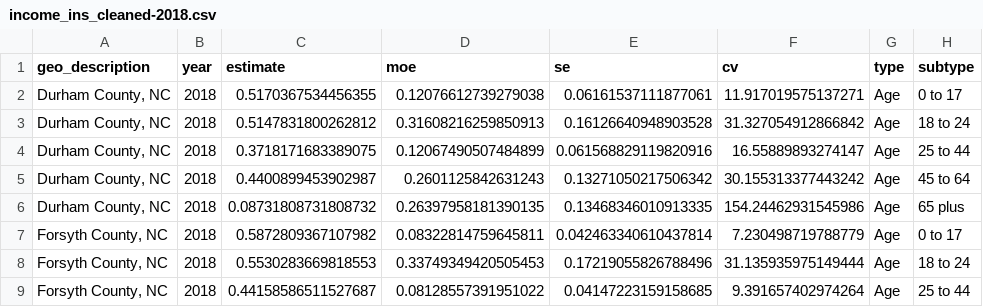
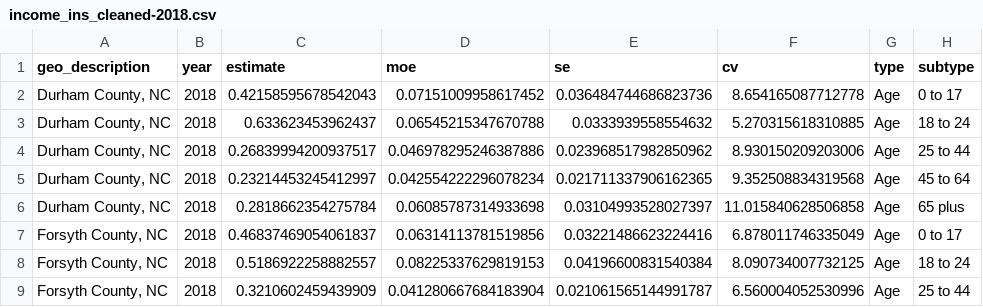
Before and after one commit to forsythfuture/income-insufficiency, a CSV file: income_ins_cleaned-2018.csv, drawn as a sheet; only a part is shown; the diff covers the shown part only.

```diff
--- a/income_ins_cleaned-2018.csv
+++ b/income_ins_cleaned-2018.csv
@@ -1,9 +1,9 @@
 geo_description,year,estimate,moe,se,cv,type,subtype
-"Durham County, NC",2018,0.5170367534456355,0.12076612739279038,0.06161537111877061,11.917019575137271,Age,0 to 17
-"Durham County, NC",2018,0.5147831800262812,0.31608216259850913,0.16126640948903528,31.327054912866842,Age,18 to 24
-"Durham County, NC",2018,0.3718171683389075,0.12067490507484899,0.061568829119820916,16.55889893274147,Age,25 to 44
-"Durham County, NC",2018,0.4400899453902987,0.2601125842631243,0.13271050217506342,30.155313377443242,Age,45 to 64
-"Durham County, NC",2018,0.08731808731808732,0.26397958181390135,0.13468346010913335,154.24462931545986,Age,65 plus
-"Forsyth County, NC",2018,0.5872809367107982,0.08322814759645811,0.042463340610437814,7.230498719788779,Age,0 to 17
-"Forsyth County, NC",2018,0.5530283669818553,0.33749349420505453,0.17219055826788496,31.135935975149444,Age,18 to 24
-"Forsyth County, NC",2018,0.44158586511527687,0.08128557391951022,0.04147223159158685,9.391657402974264,Age,25 to 44
+"Durham County, NC",2018,0.42158595678542043,0.07151009958617452,0.036484744686823736,8.654165087712778,Age,0 to 17
+"Durham County, NC",2018,0.633623453962437,0.06545215347670788,0.0333939558554632,5.270315618310885,Age,18 to 24
+"Durham County, NC",2018,0.26839994200937517,0.046978295246387886,0.023968517982850962,8.930150209203006,Age,25 to 44
+"Durham County, NC",2018,0.23214453245412997,0.042554222296078234,0.021711337906162365,9.352508834319568,Age,45 to 64
+"Durham County, NC",2018,0.2818662354275784,0.06085787314933698,0.03104993528027397,11.015840628506858,Age,65 plus
+"Forsyth County, NC",2018,0.46837469054061837,0.06314113781519856,0.03221486623224416,6.878011746335049,Age,0 to 17
+"Forsyth County, NC",2018,0.5186922258882557,0.08225337629819153,0.04196600831540384,8.090734007732125,Age,18 to 24
+"Forsyth County, NC",2018,0.3210602459439909,0.041280667684183904,0.021061565144991787,6.560004052530996,Age,25 to 44
```
Also changed, not shown: 144 edited cells elsewhere in this file, 4 other files.
